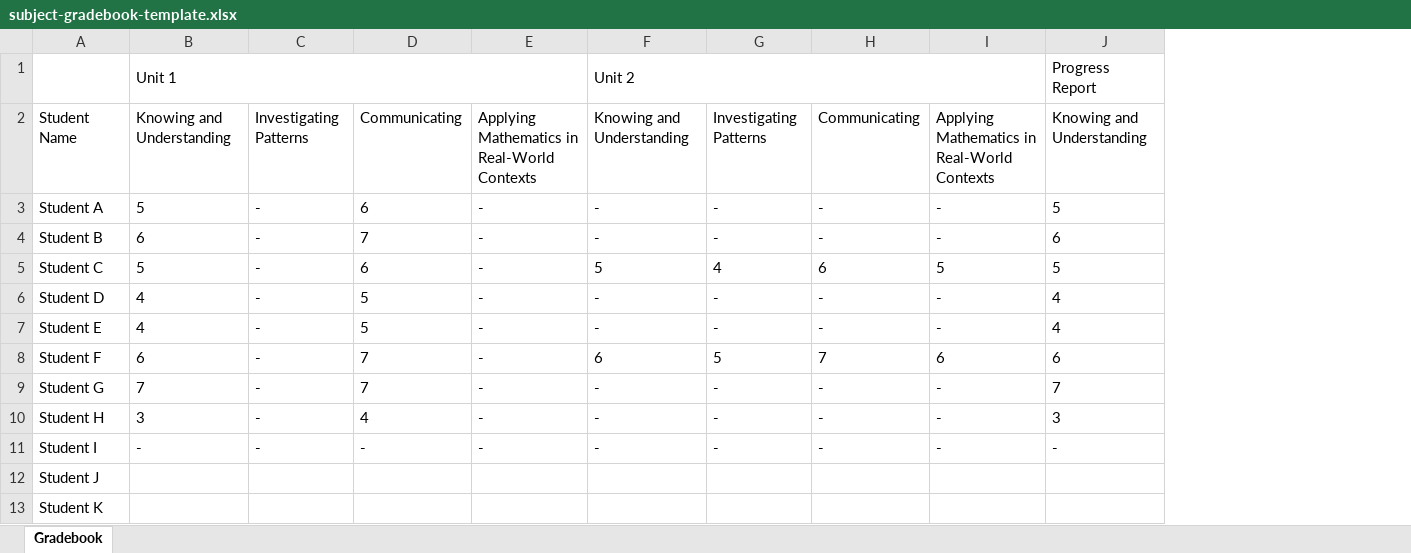
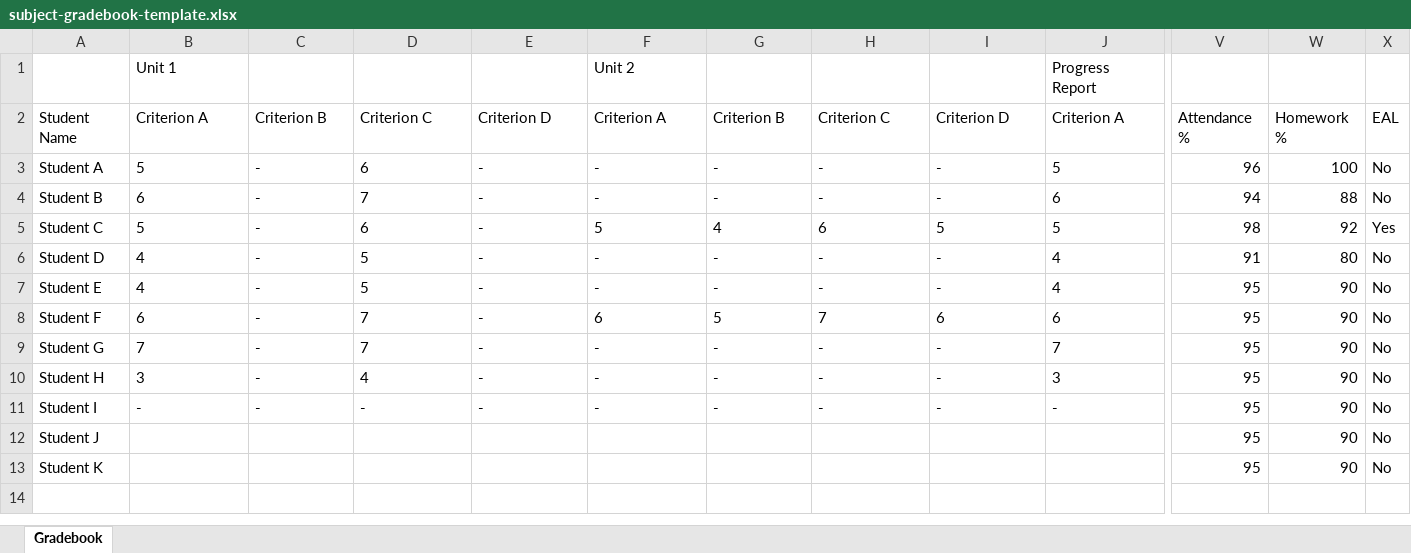
Before and after one commit to muneernas/am-data-analysis-session, an Excel workbook: templates/subject-gradebook-template.xlsx, sheet Gradebook, drawn as a sheet; only a part is shown, gaps mark what is left out; values as stored, in another font and other column widths than the file's, no borders; removed rows and columns are numbered as before the commit, all else as after; the diff covers the shown part only; the diff names each change by its address in the sheet, - before the commit and + after, or states it on an @@ line.

```diff
--- a/templates/subject-gradebook-template.xlsx (sheet Gradebook)
+++ b/templates/subject-gradebook-template.xlsx (sheet Gradebook)
+column V, rows 2-13: Attendance % | 96 | 94 | 98 | 91 | 95 | 95 | 95 | 95 | 95 | 95 | 95
+column W, rows 2-13: Homework % | 100 | 88 | 92 | 80 | 90 | 90 | 90 | 90 | 90 | 90 | 90
+column X, rows 2-13: EAL | No | No | Yes | No | No | No | No | No | No | No | No
-B1:E1 merged
-F1:I1 merged
-J1:M1 merged
-B2: Knowing and Understanding
+B2: Criterion A
-C2: Investigating Patterns
+C2: Criterion B
-D2: Communicating
+D2: Criterion C
-E2: Applying Mathematics in Real-World Contexts
+E2: Criterion D
-F2: Knowing and Understanding
+F2: Criterion A
-G2: Investigating Patterns
+G2: Criterion B
-H2: Communicating
+H2: Criterion C
-I2: Applying Mathematics in Real-World Contexts
+I2: Criterion D
-J2: Knowing and Understanding
+J2: Criterion A
```
Also changed, not shown: 11 edited cells and merged cells elsewhere in this sheet, 8 other files.
